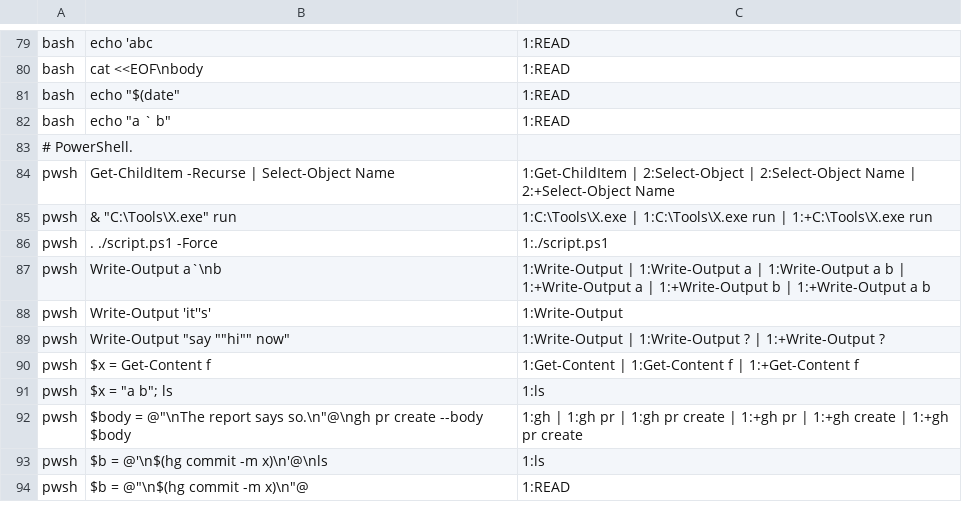
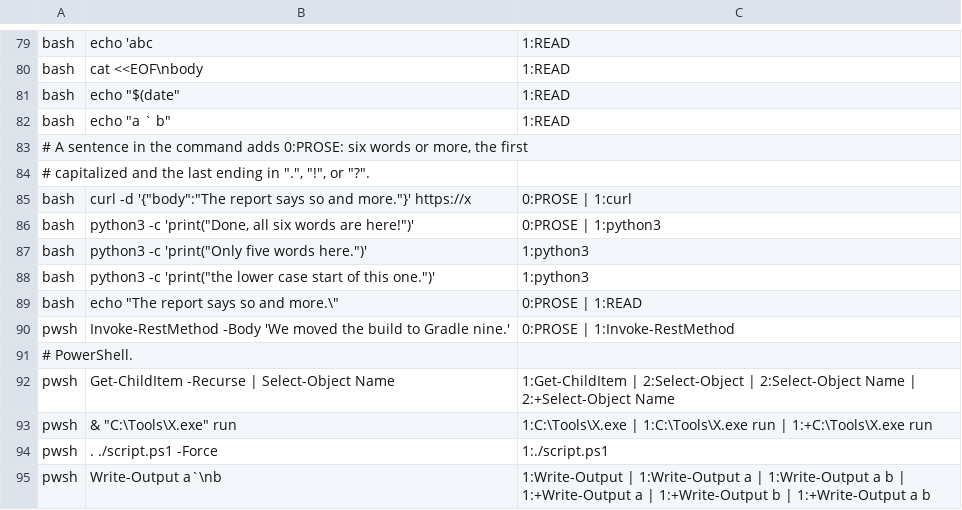
Before and after one commit to ianbrandt/coding-skills, a TSV file: plugins/writing-conventions/hooks/shell-keys.tsv, drawn as a sheet; only a part is shown, gaps mark what is left out; the shorter side is filled out with more unchanged rows.

Commit message:
Report a prose sentence in a command from keys.awk
An interpreter or curl can post text, but it runs on 16% of commands here,
so the gate reads one only when there is a sentence in the command. The test
is in keys.awk, not in the gate, so that keys.ps1 shares the regex and the
fixture.

```diff
--- a/plugins/writing-conventions/hooks/shell-keys.tsv
+++ b/plugins/writing-conventions/hooks/shell-keys.tsv
@@ -82,2 +82,10 @@ bash	echo "$(date"	1:READ
 bash	echo "a ` b"	1:READ
+# A sentence in the command adds 0:PROSE: six words or more, the first
+# capitalized and the last ending in ".", "!", or "?".
+bash	curl -d '{"body":"The report says so and more."}' https://x	0:PROSE | 1:curl
+bash	python3 -c 'print("Done, all six words are here!")'	0:PROSE | 1:python3
+bash	python3 -c 'print("Only five words here.")'	1:python3
+bash	python3 -c 'print("the lower case start of this one.")'	1:python3
+bash	echo "The report says so and more.\"	0:PROSE | 1:READ
+pwsh	Invoke-RestMethod -Body 'We moved the build to Gradle nine.'	0:PROSE | 1:Invoke-RestMethod
 # PowerShell.
```
Also changed, not shown: 1 other file.
